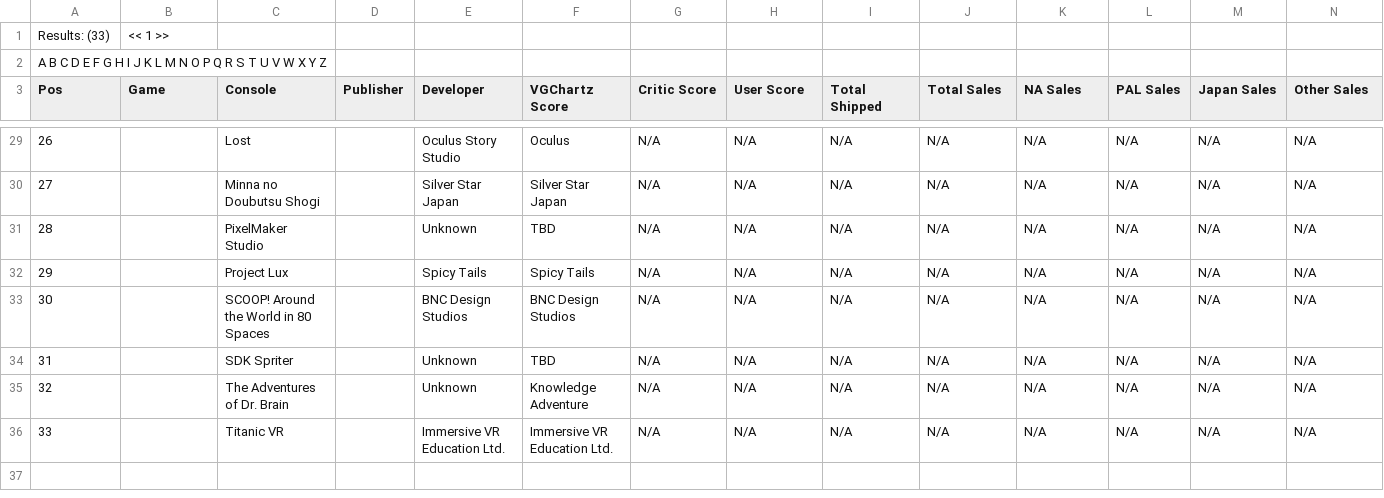
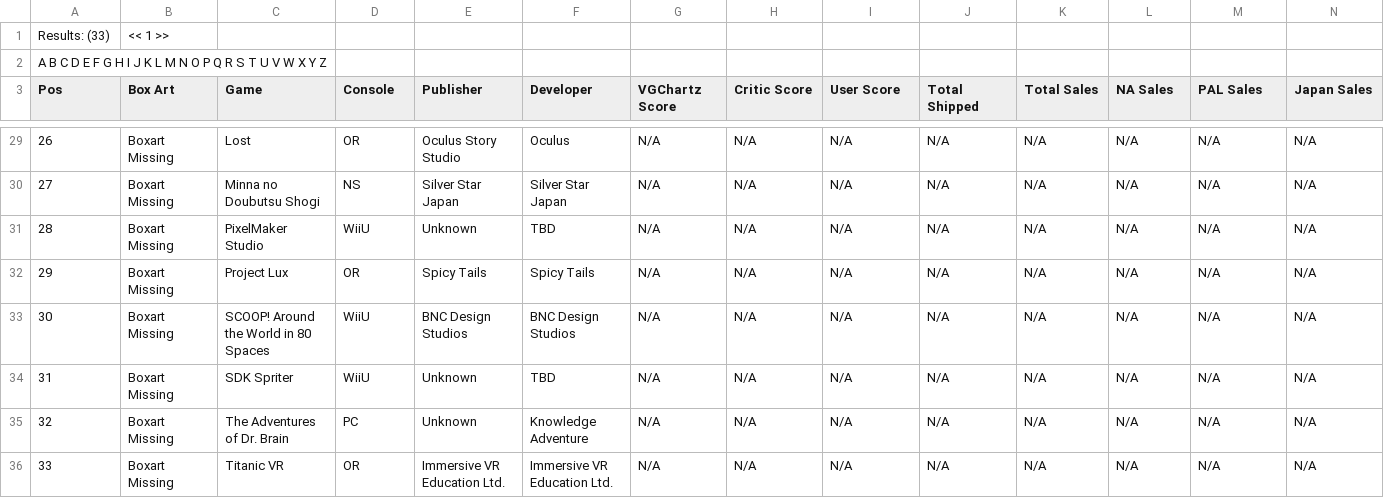
Before and after one commit to adamhaertter/Data-Science-Final, a CSV file: data/raw/Education.csv, drawn as a sheet; only a part is shown, gaps mark what is left out; the diff covers the shown part only; the diff names each change by its address in the sheet, - before the commit and + after, or states it on an @@ line.

```diff
--- a/data/raw/Education.csv
+++ b/data/raw/Education.csv
-B3: Game
+B3: Box Art
-C3: Console
+C3: Game
-D3: Publisher
+D3: Console
-E3: Developer
+E3: Publisher
-F3: VGChartz Score
+F3: Developer
-G3: Critic Score
+G3: VGChartz Score
-H3: User Score
+H3: Critic Score
-I3: Total Shipped
+I3: User Score
-J3: Total Sales
+J3: Total Shipped
-K3: NA Sales
+K3: Total Sales
-L3: PAL Sales
+L3: NA Sales
-M3: Japan Sales
+M3: PAL Sales
-N3: Other Sales
+N3: Japan Sales
-B29:B36 (Box Art): (empty)
+B29:B36 (Box Art): Boxart Missing
-D29 (Console): (empty)
+D29 (Console): OR
-D30 (Console): (empty)
+D30 (Console): NS
-D31 (Console): (empty)
+D31 (Console): WiiU
-D32 (Console): (empty)
+D32 (Console): OR
-D33:D34 (Console): (empty)
+D33:D34 (Console): WiiU
-D35 (Console): (empty)
+D35 (Console): PC
-D36 (Console): (empty)
+D36 (Console): OR
```
Also changed, not shown: 53 edited cells elsewhere in this file, data/raw/Board_Game.csv, data/raw/MMO.csv, 18 other files.
